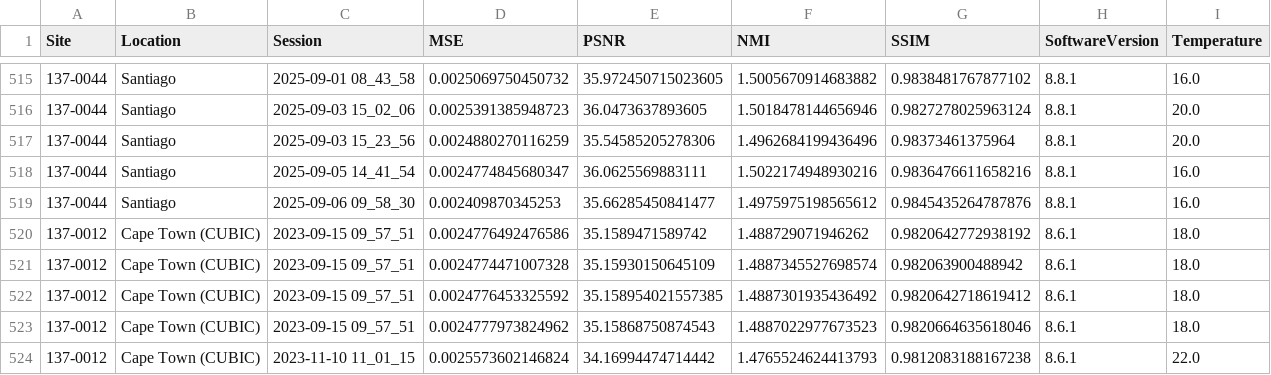
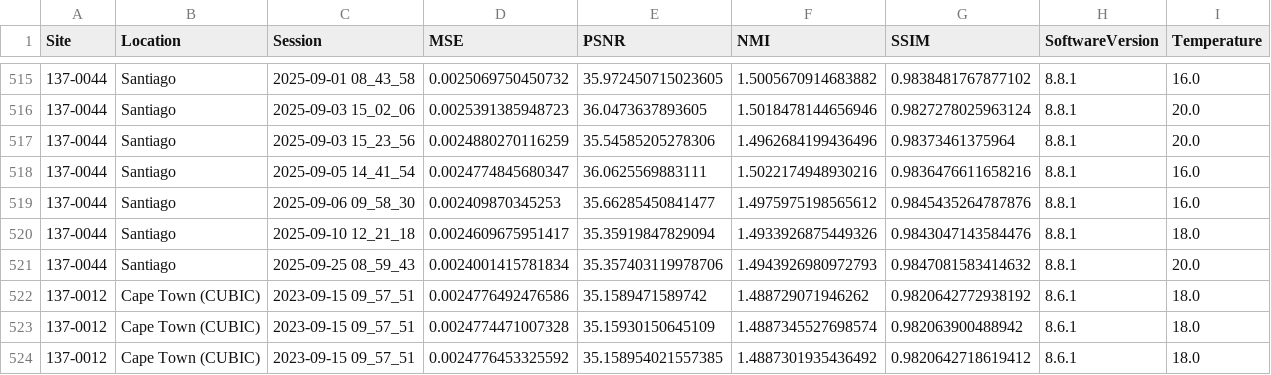
Before and after one commit to UNITY-Physics/UNITY-Dashboard, a CSV file: src/data/RWE_PSNR.csv, drawn as a sheet; only a part is shown, gaps mark what is left out; the shorter side is filled out with more unchanged rows; the diff names each change by its address in the sheet, - before the commit and + after, or states it on an @@ line.

```diff
--- a/src/data/RWE_PSNR.csv
+++ b/src/data/RWE_PSNR.csv
+row 520: 137-0044 | Santiago | 2025-09-10 12_21_18 | 0.0024609675951417 | 35.35919847829094 | 1.4933926875449326 | 0.9843047143584476 | 8.8.1 | 18.0
+row 521: 137-0044 | Santiago | 2025-09-25 08_59_43 | 0.0024001415781834 | 35.357403119978706 | 1.4943926980972793 | 0.9847081583414632 | 8.8.1 | 20.0
```
